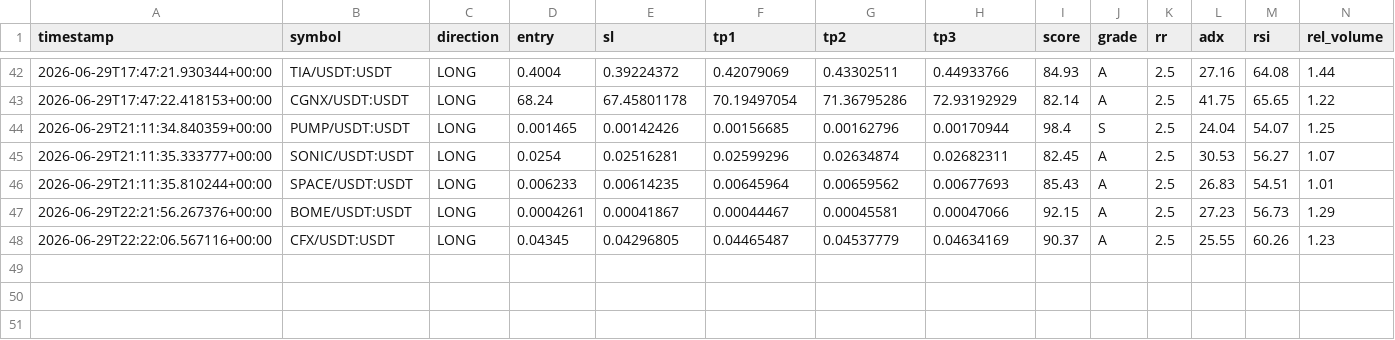
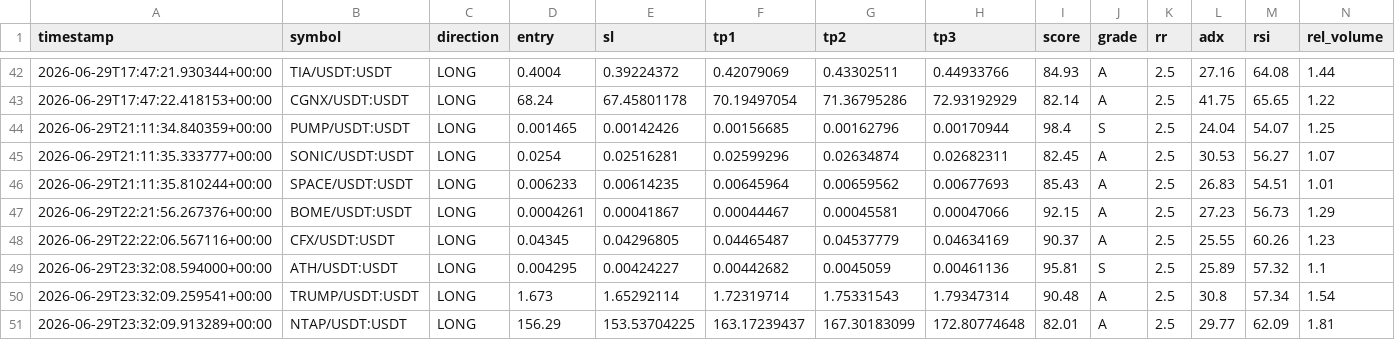
Before and after one commit to Mystgraider/ai-crypto-scan, a CSV file: storage/signals.csv, drawn as a sheet; only a part is shown, gaps mark what is left out; rows hold the shown columns only; the diff names each change by its address in the sheet, - before the commit and + after, or states it on an @@ line.

Commit message:
chore: update signals [skip ci]

```diff
--- a/storage/signals.csv
+++ b/storage/signals.csv
+row 49: 2026-06-29T23:32:08.594000+00:00 | ATH/USDT:USDT | LONG | 0.004295 | 0.00424227 | 0.00442682 | 0.0045059 | 0.00461136 | 95.81 | S | 2.5 | 25.89 | 57.32 | 1.1
+row 50: 2026-06-29T23:32:09.259541+00:00 | TRUMP/USDT:USDT | LONG | 1.673 | 1.65292114 | 1.72319714 | 1.75331543 | 1.79347314 | 90.48 | A | 2.5 | 30.8 | 57.34 | 1.54
+row 51: 2026-06-29T23:32:09.913289+00:00 | NTAP/USDT:USDT | LONG | 156.29 | 153.53704225 | 163.17239437 | 167.30183099 | 172.80774648 | 82.01 | A | 2.5 | 29.77 | 62.09 | 1.81
```
Also changed, not shown: 1 other file.
